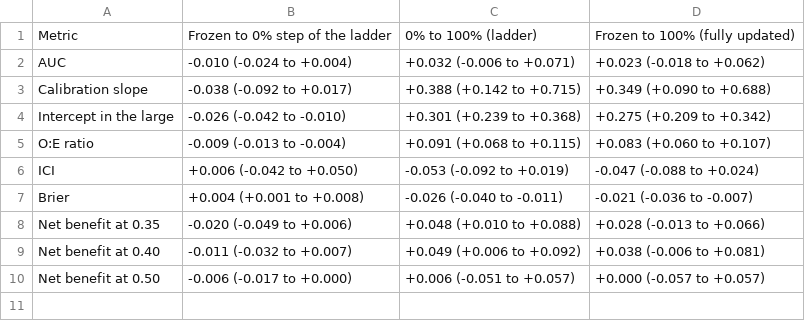
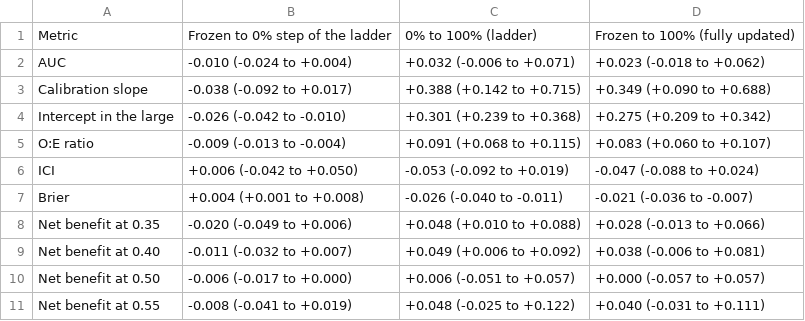
Before and after one commit to bowennhfe/Obstructive-CAD-model-maintenance, a CSV file: Derived_tables/R19_T5_paired_contrasts.csv, drawn as a sheet; the diff names each change by its address in the sheet, - before the commit and + after, or states it on an @@ line.

```diff
--- a/Derived_tables/R19_T5_paired_contrasts.csv
+++ b/Derived_tables/R19_T5_paired_contrasts.csv
+row 11: Net benefit at 0.55 | -0.008 (-0.041 to +0.019) | +0.048 (-0.025 to +0.122) | +0.040 (-0.031 to +0.111)
```
Also changed, not shown: Derived_tables/R19_T4_ladder.csv, Derived_tables/TableS24_control_arm_grouped.csv, 2 other files.
